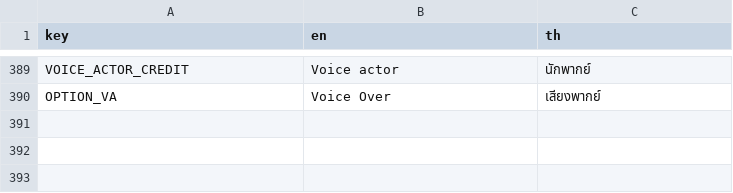
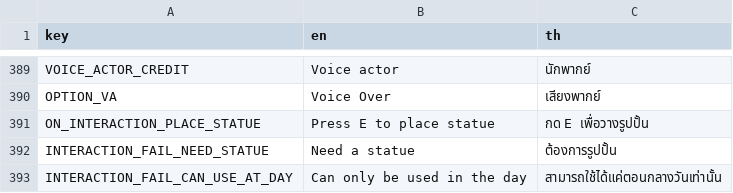
Before and after one commit to FujaTyping/Tafiya-Tare, a CSV file: I18N/i18n.csv, drawn as a sheet; only a part is shown, gaps mark what is left out; the diff names each change by its address in the sheet, - before the commit and + after, or states it on an @@ line.

Commit message:
Add Day Night statue

```diff
--- a/I18N/i18n.csv
+++ b/I18N/i18n.csv
+row 391: ON_INTERACTION_PLACE_STATUE | Press E to place statue | กด E เพื่อวางรูปปั้น
+row 392: INTERACTION_FAIL_NEED_STATUE | Need a statue | ต้องการรูปปั้น
+row 393: INTERACTION_FAIL_CAN_USE_AT_DAY | Can only be used in the day | สามารถใช้ได้แค่ตอนกลางวันเท่านั้น
```
Also changed, not shown: 25 other files.
